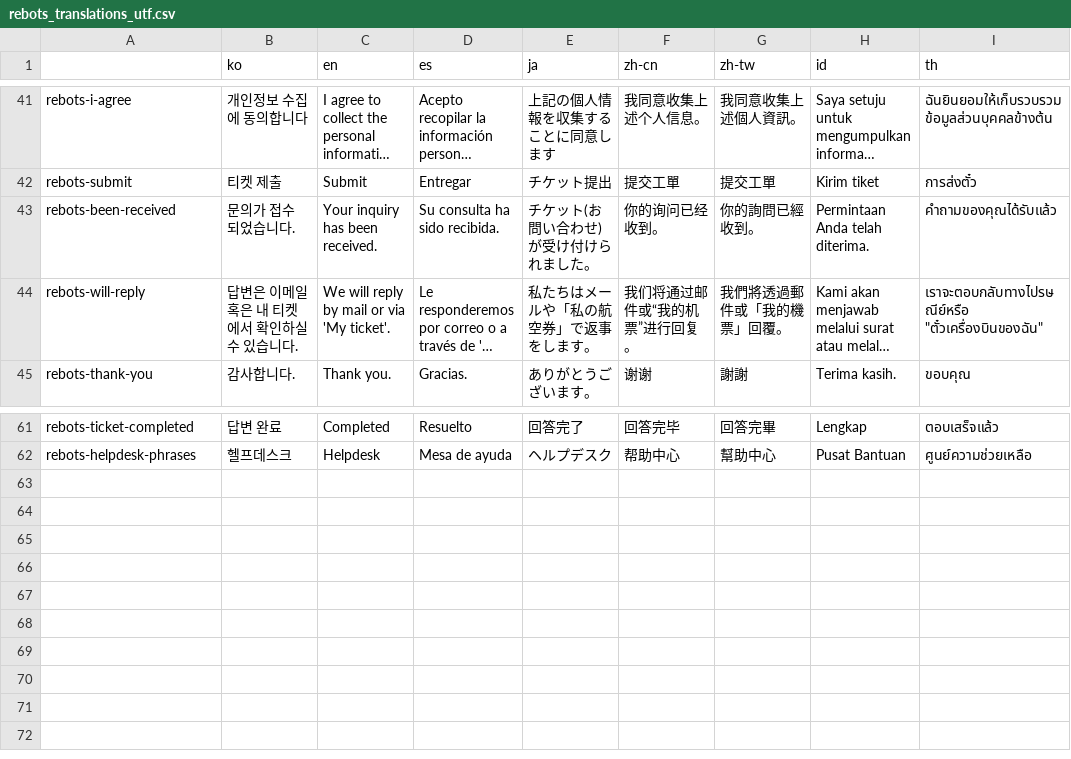
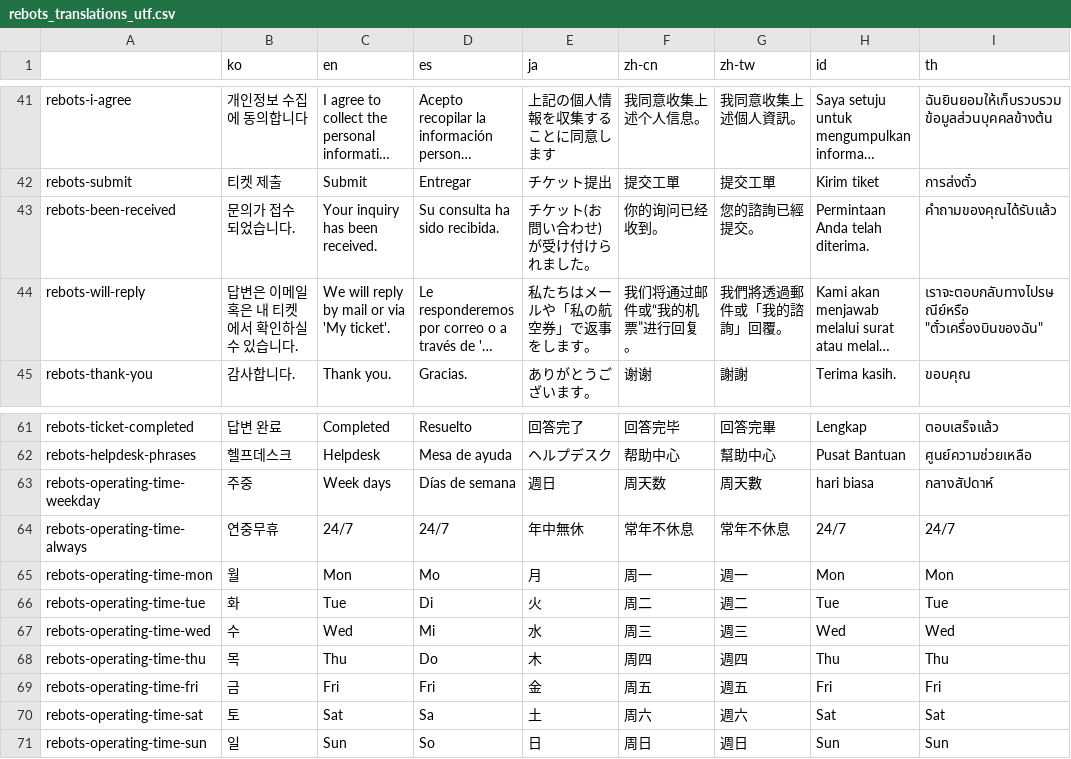
Before and after one commit to qroadTech/RebotsProHelpdeskUnitySDK, a CSV file: Assets/Rebots/Localization/rebots_translations_utf.csv, drawn as a sheet; only a part is shown, gaps mark what is left out; long unchanged cells end in …; the diff names each change by its address in the sheet, - before the commit and + after, or states it on an @@ line.

```diff
--- a/Assets/Rebots/Localization/rebots_translations_utf.csv
+++ b/Assets/Rebots/Localization/rebots_translations_utf.csv
-G43 (zh-tw): 你的詢問已經收到。
+G43 (zh-tw): 您的諮詢已經提交。
-G44 (zh-tw): 我們將透過郵件或「我的機票」回覆。
+G44 (zh-tw): 我們將透過郵件或「我的諮詢」回覆。
+row 63: rebots-operating-time-weekday | 주중 | Week days | Días de semana | 週日 | 周天数 | 周天數 | hari biasa | กลางสัปดาห์
+row 64: rebots-operating-time-always | 연중무휴 | 24/7 | 24/7 | 年中無休 | 常年不休息 | 常年不休息 | 24/7 | 24/7
+row 65: rebots-operating-time-mon | 월 | Mon | Mo | 月 | 周一 | 週一 | Mon | Mon
+row 66: rebots-operating-time-tue | 화 | Tue | Di | 火 | 周二 | 週二 | Tue | Tue
+row 67: rebots-operating-time-wed | 수 | Wed | Mi | 水 | 周三 | 週三 | Wed | Wed
+row 68: rebots-operating-time-thu | 목 | Thu | Do | 木 | 周四 | 週四 | Thu | Thu
+row 69: rebots-operating-time-fri | 금 | Fri | Fri | 金 | 周五 | 週五 | Fri | Fri
+row 70: rebots-operating-time-sat | 토 | Sat | Sa | 土 | 周六 | 週六 | Sat | Sat
+row 71: rebots-operating-time-sun | 일 | Sun | So | 日 | 周日 | 週日 | Sun | Sun
```
Also changed, not shown: 14 other files.
